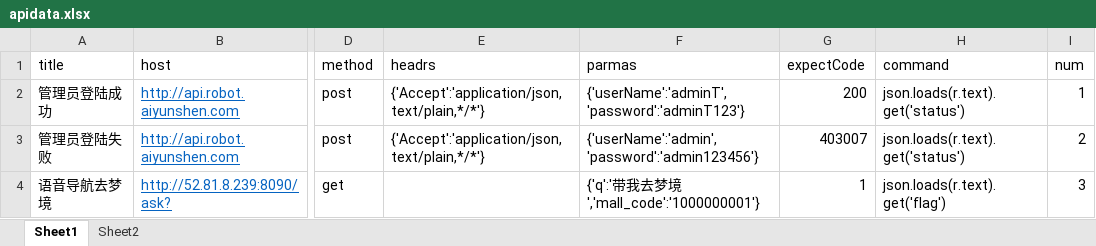
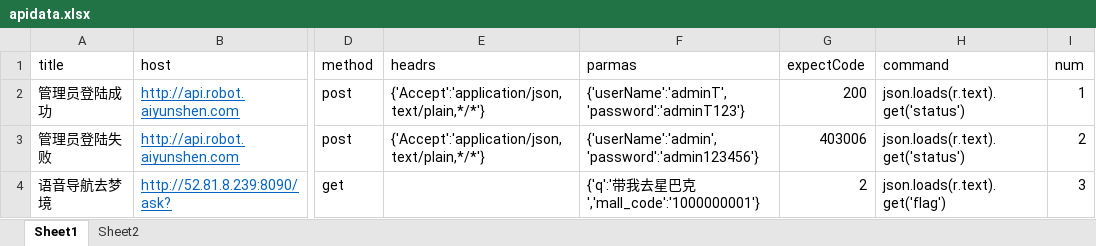
Before and after one commit to k-ming/ApiAutoTest, an Excel workbook: cases/apidata.xlsx, sheet Sheet1, drawn as a sheet; only a part is shown, gaps mark what is left out; values as stored, in another font and other column widths than the file's, no borders; the diff names each change by its address in the sheet, - before the commit and + after, or states it on an @@ line.

```diff
--- a/cases/apidata.xlsx (sheet Sheet1)
+++ b/cases/apidata.xlsx (sheet Sheet1)
-G3 (expectCode): 403007
+G3 (expectCode): 403006
-F4 (parmas): {'q':'带我去梦境','mall_code':'1000000001'}
+F4 (parmas): {'q':'带我去星巴克','mall_code':'1000000001'}
-G4 (expectCode): 1
+G4 (expectCode): 2
```
Also changed, not shown: 3 other files.
